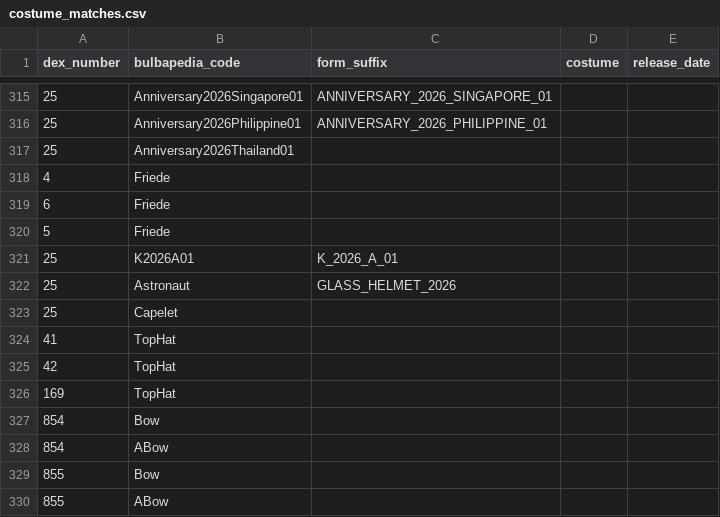
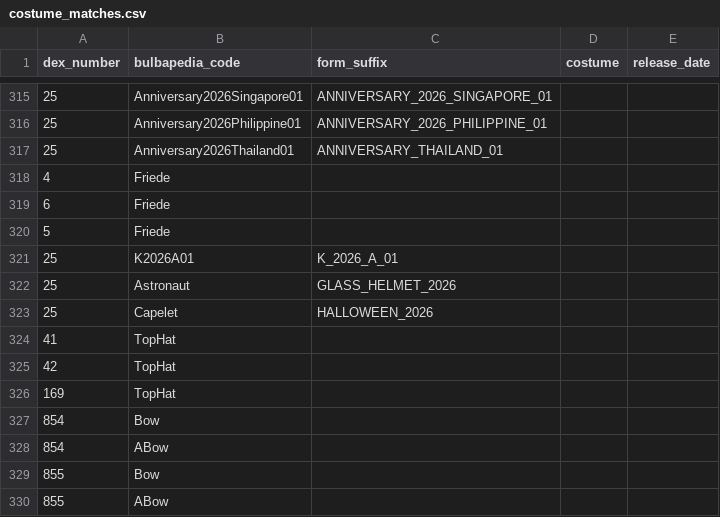
Before and after one commit to fnoyez/pokemon_go_collection_utils, a CSV file: data/costume_matches.csv, drawn as a sheet; only a part is shown, gaps mark what is left out.

```diff
--- a/data/costume_matches.csv
+++ b/data/costume_matches.csv
@@ -316,3 +316,3 @@ dex_number,bulbapedia_code,form_suffix,costume,release_date
 25,Anniversary2026Philippine01,ANNIVERSARY_2026_PHILIPPINE_01,,
-25,Anniversary2026Thailand01,,,
+25,Anniversary2026Thailand01,ANNIVERSARY_THAILAND_01,,
 4,Friede,,,
@@ -322,3 +322,3 @@ dex_number,bulbapedia_code,form_suffix,costume,release_date
 25,Astronaut,GLASS_HELMET_2026,,
-25,Capelet,,,
+25,Capelet,HALLOWEEN_2026,,
 41,TopHat,,,
```
Also changed, not shown: data/form_overrides.csv, 7 other files.
